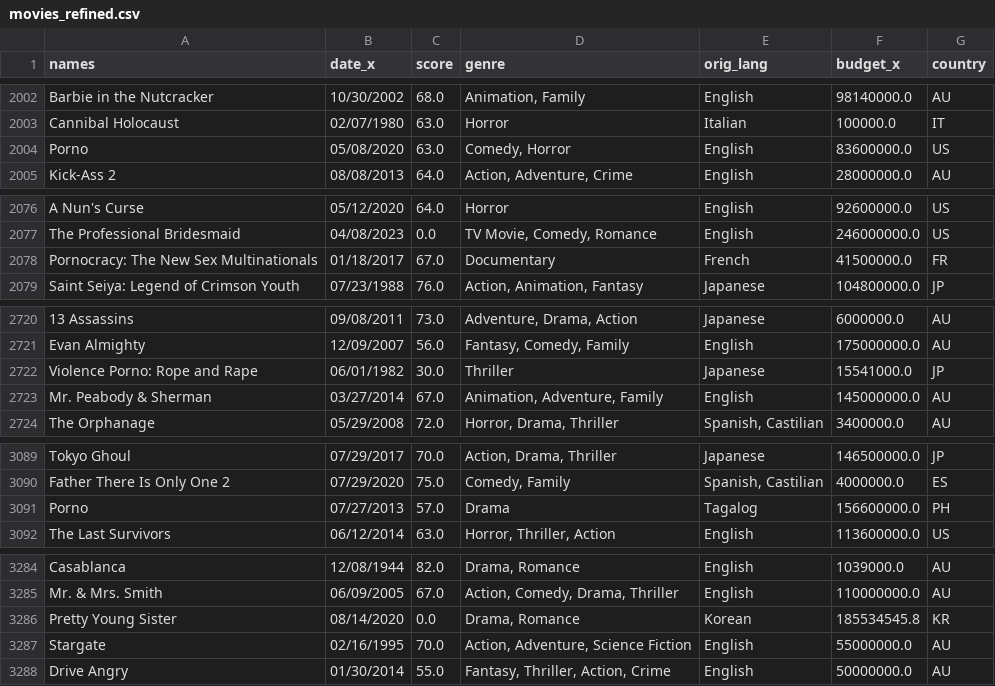
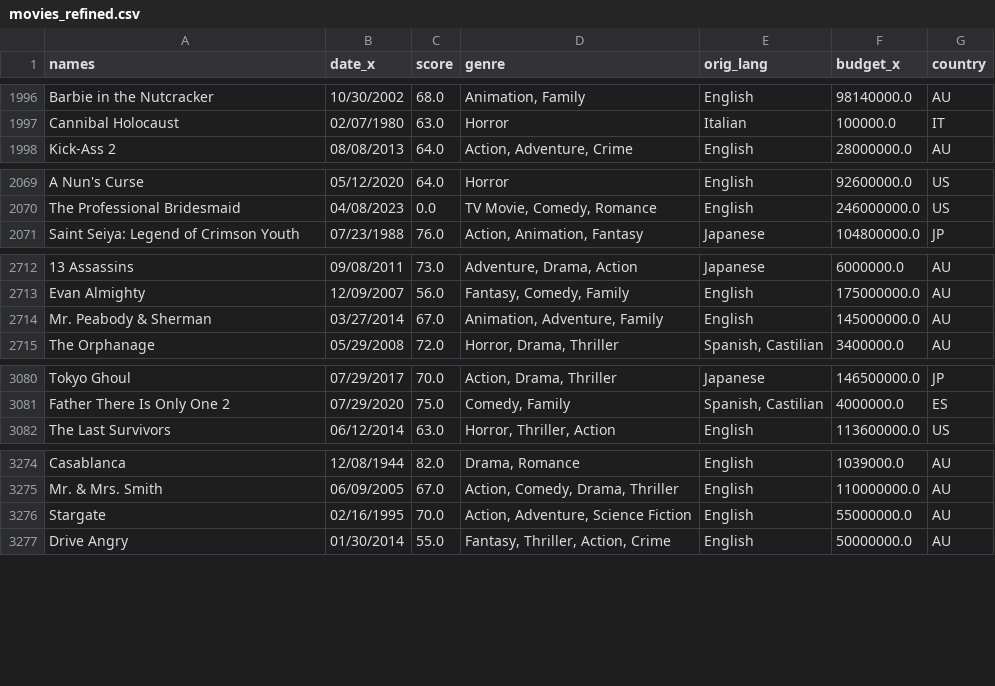
Before and after one commit to czr125/MachineLearning_Python, a CSV file: movies_refined.csv, drawn as a sheet; only a part is shown, gaps mark what is left out; the diff covers the shown part only; the diff names each change by its address in the sheet, - before the commit and + after, or states it on an @@ line.

```diff
--- a/movies_refined.csv
+++ b/movies_refined.csv
-row 2004: Porno | 05/08/2020 | 63.0 | Comedy, Horror | English | 83600000.0 | US
-row 2078: Pornocracy: The New Sex Multinationals | 01/18/2017 | 67.0 | Documentary | French | 41500000.0 | FR
-row 2722: Violence Porno: Rope and Rape | 06/01/1982 | 30.0 | Thriller | Japanese | 15541000.0 | JP
-row 3091: Porno | 07/27/2013 | 57.0 | Drama | Tagalog | 156600000.0 | PH
-row 3286: Pretty Young Sister | 08/14/2020 | 0.0 | Drama, Romance | Korean | 185534545.8 | KR
```
Also changed, not shown: 21 removed rows elsewhere in this file, 2 other files.
